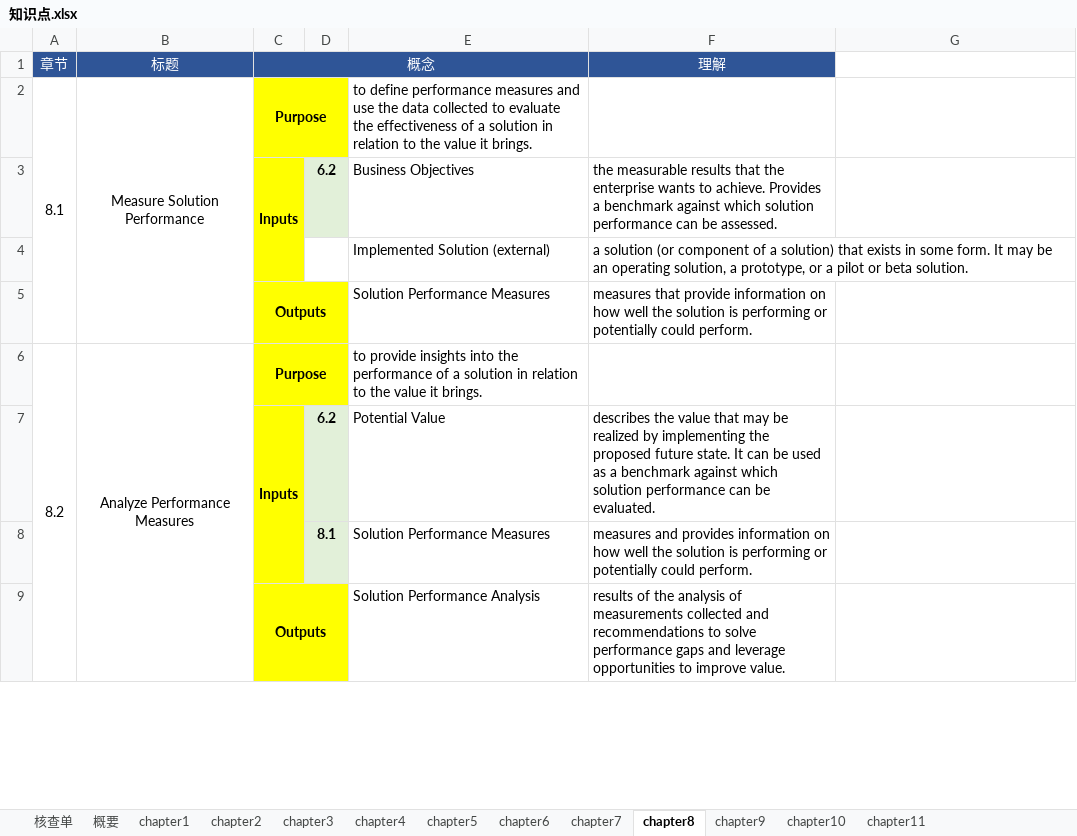
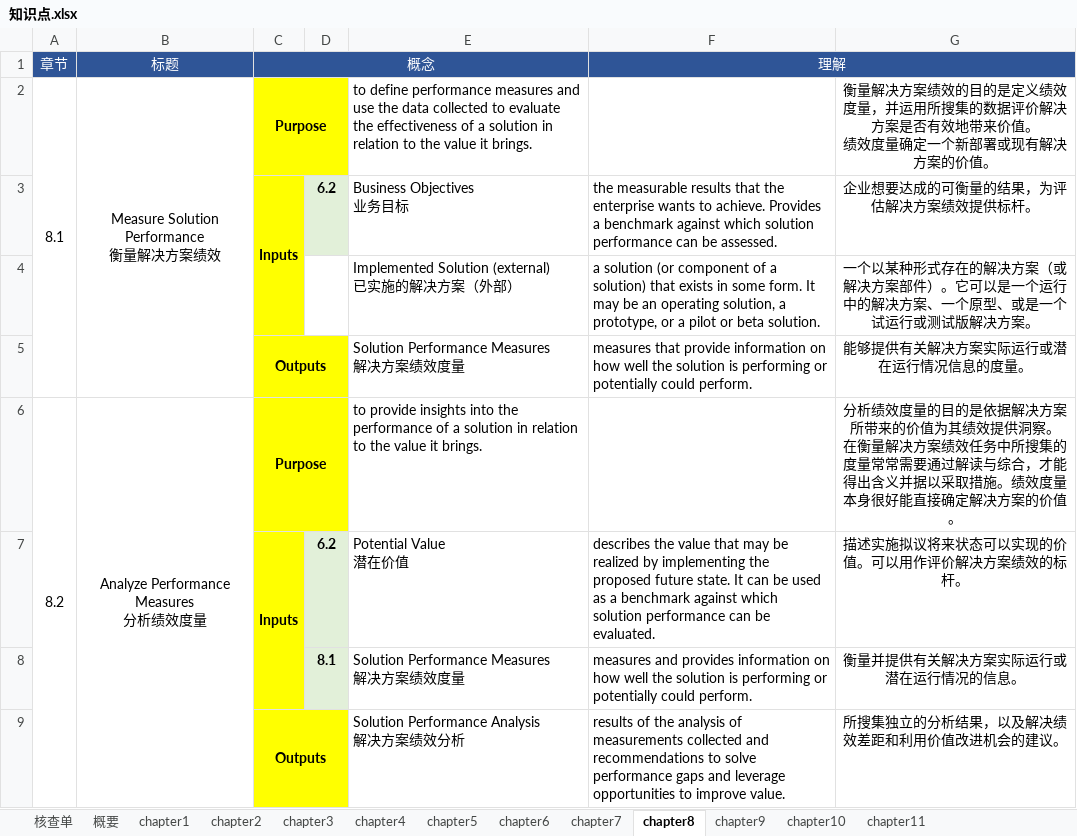
Before and after one commit to marmot-cn/readingNotes, an Excel workbook: 笔记/CBAP/知识点.xlsx, sheet chapter8, drawn as a sheet; only a part is shown; values as stored, in another font and other column widths than the file's, no borders; removed rows and columns are numbered as before the commit, all else as after; ↵ is a line break in a cell; the diff covers the shown part only; the diff names each change by its address in the sheet, - before the commit and + after, or states it on an @@ line.

```diff
--- a/笔记/CBAP/知识点.xlsx (sheet chapter8)
+++ b/笔记/CBAP/知识点.xlsx (sheet chapter8)
+F1:G1 merged
-G1 fill: none
+G1 fill: #2F5597
-B2 (标题): Measure Solution Performance
+B2 (标题): Measure Solution Performance ↵ 衡量解决方案绩效
-G2: (empty)
+G2: 衡量解决方案绩效的目的是定义绩效度量，并运用所搜集的数据评价解决方案是否有效地带来价值。 ↵ 绩效度量确定一个新部署或现有解决方案的价值。
-E3: Business Objectives
+E3: Business Objectives ↵ 业务目标
-G3: (empty)
+G3: 企业想要达成的可衡量的结果，为评估解决方案绩效提供标杆。
-row 4:  |  |  |  | Implemented Solution (external) | a solution (or component of a solution) that exists in some form. It may be an operating solution, a prototype, or a pilot or beta solution.
+row 4:  |  |  |  | Implemented Solution (external) ↵ 已实施的解决方案（外部） | a solution (or component of a solution) that exists in some form. It may be an operating solution, a prototype, or a pilot or beta solution. | 一个以某种形式存在的解决方案（或解决方案部件）。它可以是一个运行中的解决方案、一个原型、或是一个试运行或测试版解决方案。
-E5: Solution Performance Measures
+E5: Solution Performance Measures ↵ 解决方案绩效度量
-G5: (empty)
+G5: 能够提供有关解决方案实际运行或潜在运行情况信息的度量。
-B6 (标题): Analyze Performance Measures
+B6 (标题): Analyze Performance Measures ↵ 分析绩效度量
-G6: (empty)
+G6: 分析绩效度量的目的是依据解决方案所带来的价值为其绩效提供洞察。 ↵ 在衡量解决方案绩效任务中所搜集的度量常常需要通过解读与综合，才能得出含义并据以采取措施。绩效度量本身很好能直接确定解决方案的价值。
-E7: Potential Value
+E7: Potential Value ↵ 潜在价值
-G7: (empty)
+G7: 描述实施拟议将来状态可以实现的价值。可以用作评价解决方案绩效的标杆。
-E8: Solution Performance Measures
+E8: Solution Performance Measures ↵ 解决方案绩效度量
-G8: (empty)
+G8: 衡量并提供有关解决方案实际运行或潜在运行情况的信息。
-E9: Solution Performance Analysis
+E9: Solution Performance Analysis ↵ 解决方案绩效分析
-G9: (empty)
+G9: 所搜集独立的分析结果，以及解决绩效差距和利用价值改进机会的建议。
```
Also changed, not shown: 1 added row, 1 removed row and 24 edited cells elsewhere in this sheet, sheet chapter10, sheet chapter7, sheet chapter6, sheet 核查单, charts or pictures, 计划/2022学习计划.xlsx, 2 other files.
